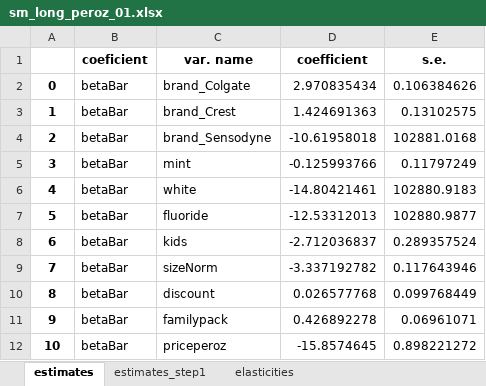
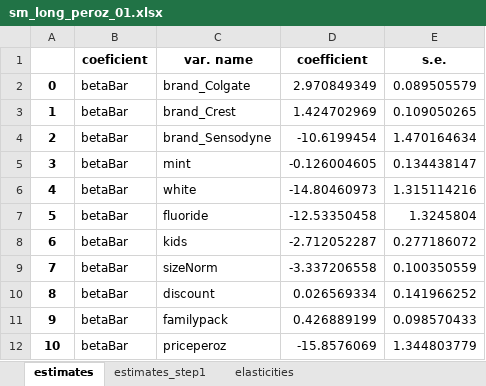
Before and after one commit to robamadour/ps2_IO2, an Excel workbook: outputs/sm_long_peroz_01.xlsx, sheet estimates, drawn as a sheet; values as stored, in another font and other column widths than the file's, no borders; the diff names each change by its address in the sheet, - before the commit and + after, or states it on an @@ line.

```diff
--- a/outputs/sm_long_peroz_01.xlsx (sheet estimates)
+++ b/outputs/sm_long_peroz_01.xlsx (sheet estimates)
-D2 (coefficient): 2.970835434
+D2 (coefficient): 2.970849349
-E2 (s.e.): 0.106384626
+E2 (s.e.): 0.089505579
-D3 (coefficient): 1.424691363
+D3 (coefficient): 1.424702969
-E3 (s.e.): 0.13102575
+E3 (s.e.): 0.109050265
-D4 (coefficient): -10.61958018
+D4 (coefficient): -10.6199454
-E4 (s.e.): 102881.0168
+E4 (s.e.): 1.470164634
-D5 (coefficient): -0.125993766
+D5 (coefficient): -0.126004605
-E5 (s.e.): 0.11797249
+E5 (s.e.): 0.134438147
-D6 (coefficient): -14.80421461
+D6 (coefficient): -14.80460973
-E6 (s.e.): 102880.9183
+E6 (s.e.): 1.315114216
-D7 (coefficient): -12.53312013
+D7 (coefficient): -12.53350458
-E7 (s.e.): 102880.9877
+E7 (s.e.): 1.3245804
-D8 (coefficient): -2.712036837
+D8 (coefficient): -2.712052287
-E8 (s.e.): 0.289357524
+E8 (s.e.): 0.277186072
-D9 (coefficient): -3.337192782
+D9 (coefficient): -3.337206558
-E9 (s.e.): 0.117643946
+E9 (s.e.): 0.100350559
-D10 (coefficient): 0.026577768
+D10 (coefficient): 0.026569334
-E10 (s.e.): 0.099768449
+E10 (s.e.): 0.141966252
-D11 (coefficient): 0.426892278
+D11 (coefficient): 0.426889199
-E11 (s.e.): 0.06961071
+E11 (s.e.): 0.098570433
-D12 (coefficient): -15.8574645
+D12 (coefficient): -15.8576069
-E12 (s.e.): 0.898221272
+E12 (s.e.): 1.344803779
```
Also changed, not shown: sheet elasticities, sheet estimates_step1, outputs/sm_long_perpack_01.xlsx, outputs/sm_short_peroz_01.xlsx, 7 other files.
